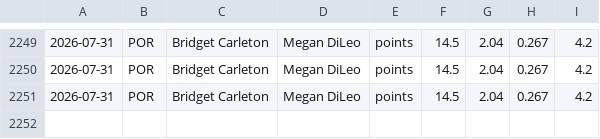
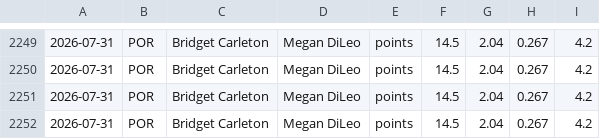
Before and after one commit to Eth91/tennis-odds-collector, a CSV file: wnba_capped_legs.csv, drawn as a sheet; only a part is shown, gaps mark what is left out.

Commit message:
vm loop data [skip ci]

```diff
--- a/wnba_capped_legs.csv
+++ b/wnba_capped_legs.csv
@@ -2251 +2251,2 @@
 2026-07-31,POR,Bridget Carleton,Megan DiLeo,points,14.5,2.04,0.267,4.2
+2026-07-31,POR,Bridget Carleton,Megan DiLeo,points,14.5,2.04,0.267,4.2
```
Also changed, not shown: 9 other files.
